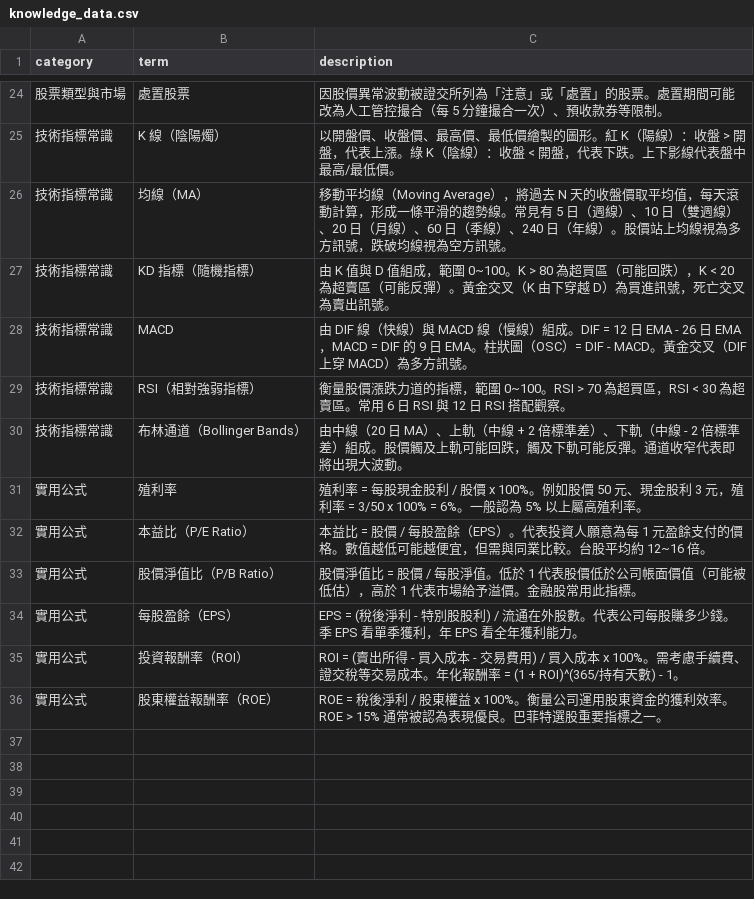
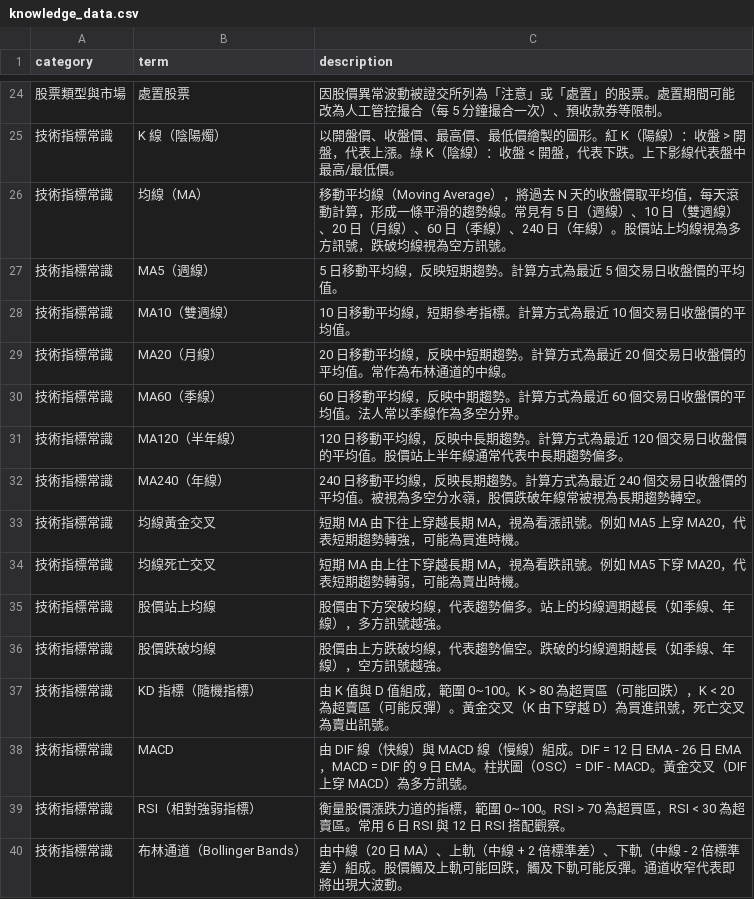
Before and after one commit to nk7260ynpa/Tw_stock_DB, a CSV file: build_DB/INFO_sql/knowledge_data.csv, drawn as a sheet; only a part is shown, gaps mark what is left out; the shorter side is filled out with more unchanged rows; the diff names each change by its address in the sheet, - before the commit and + after, or states it on an @@ line.

```diff
--- a/build_DB/INFO_sql/knowledge_data.csv
+++ b/build_DB/INFO_sql/knowledge_data.csv
+row 27: 技術指標常識 | MA5（週線） | 5 日移動平均線，反映短期趨勢。計算方式為最近 5 個交易日收盤價的平均值。
+row 28: 技術指標常識 | MA10（雙週線） | 10 日移動平均線，短期參考指標。計算方式為最近 10 個交易日收盤價的平均值。
+row 29: 技術指標常識 | MA20（月線） | 20 日移動平均線，反映中短期趨勢。計算方式為最近 20 個交易日收盤價的平均值。常作為布林通道的中線。
+row 30: 技術指標常識 | MA60（季線） | 60 日移動平均線，反映中期趨勢。計算方式為最近 60 個交易日收盤價的平均值。法人常以季線作為多空分界。
+row 31: 技術指標常識 | MA120（半年線） | 120 日移動平均線，反映中長期趨勢。計算方式為最近 120 個交易日收盤價的平均值。股價站上半年線通常代表中長期趨勢偏多。
+row 32: 技術指標常識 | MA240（年線） | 240 日移動平均線，反映長期趨勢。計算方式為最近 240 個交易日收盤價的平均值。被視為多空分水嶺，股價跌破年線常被視為長期趨勢轉空。
+row 33: 技術指標常識 | 均線黃金交叉 | 短期 MA 由下往上穿越長期 MA，視為看漲訊號。例如 MA5 上穿 MA20，代表短期趨勢轉強，可能為買進時機。
+row 34: 技術指標常識 | 均線死亡交叉 | 短期 MA 由上往下穿越長期 MA，視為看跌訊號。例如 MA5 下穿 MA20，代表短期趨勢轉弱，可能為賣出時機。
+row 35: 技術指標常識 | 股價站上均線 | 股價由下方突破均線，代表趨勢偏多。站上的均線週期越長（如季線、年線），多方訊號越強。
+row 36: 技術指標常識 | 股價跌破均線 | 股價由上方跌破均線，代表趨勢偏空。跌破的均線週期越長（如季線、年線），空方訊號越強。
```
